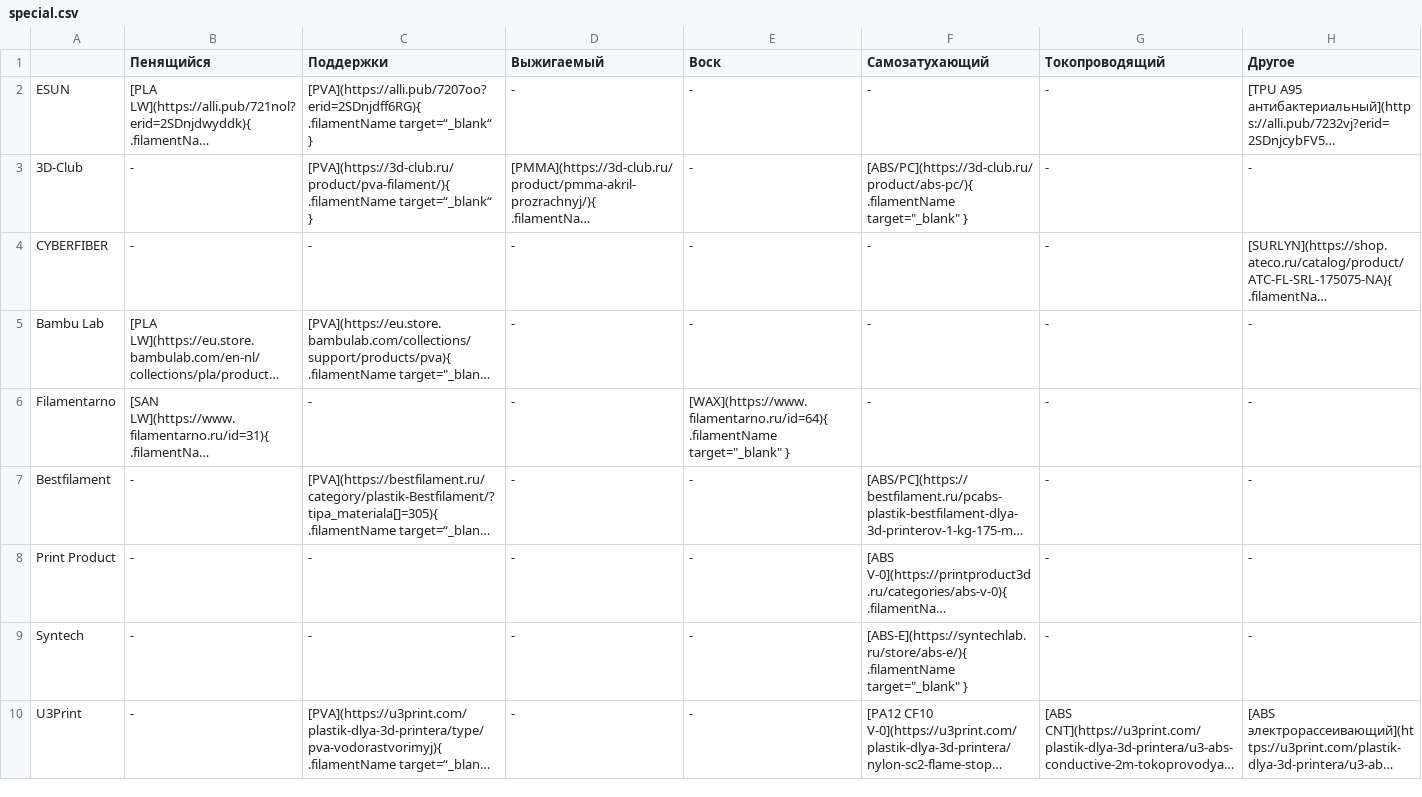
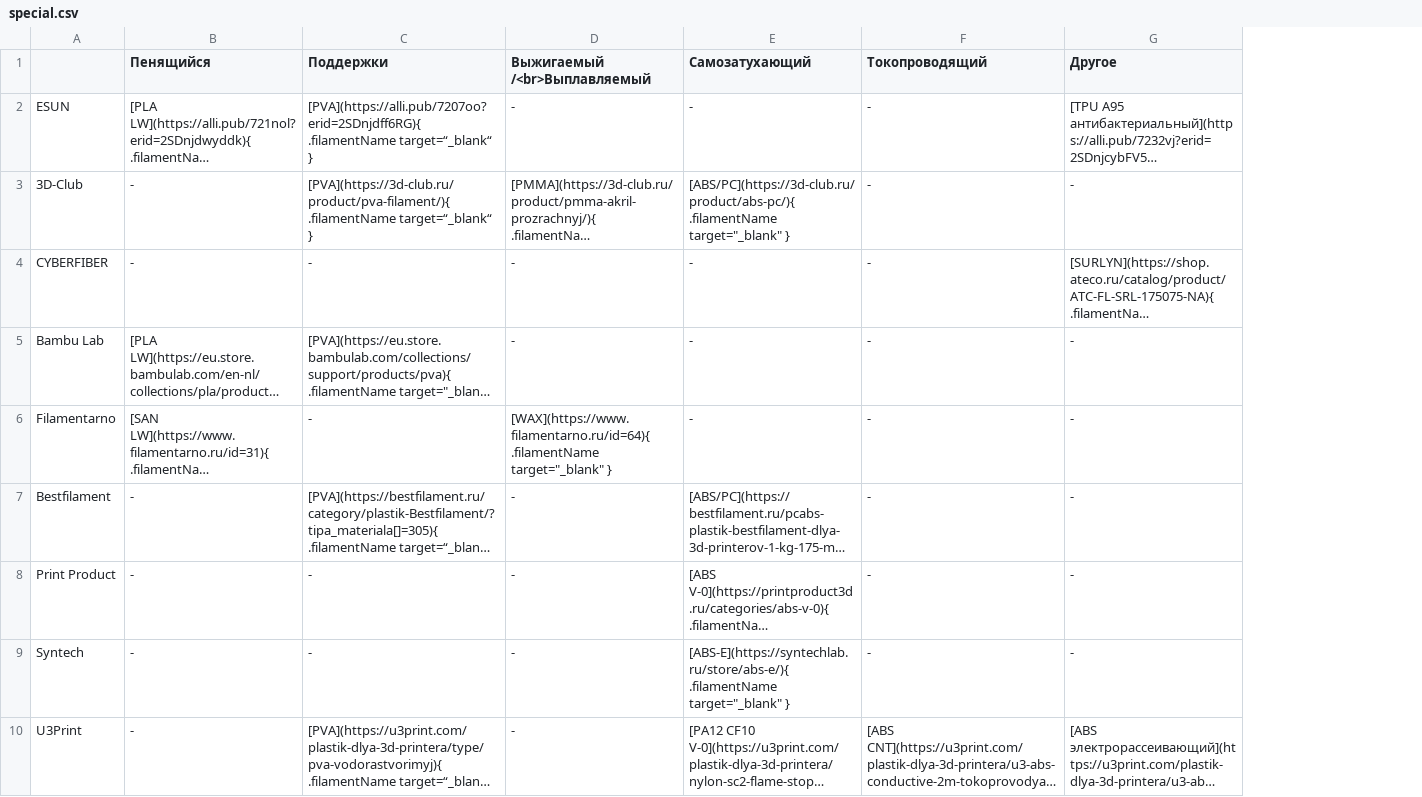
Before and after one commit to dmitry-sorkin/k3d-site, a CSV file: docs/part-navi/files/special.csv, drawn as a sheet; only a part is shown; long unchanged cells end in …; the diff names each change by its address in the sheet, - before the commit and + after, or states it on an @@ line.

```diff
--- a/docs/part-navi/files/special.csv
+++ b/docs/part-navi/files/special.csv
-column E (Воск), rows 2-10: - | - | - | - | [WAX](https://www.filamentarno.ru/id=64){ .filamentName target="_blank" } | - | - | - | -
-D1: Выжигаемый
+D1: Выжигаемый /<br>Выплавляемый
-D6 (Выжигаемый /<br>Выплавляемый): -
+D6 (Выжигаемый /<br>Выплавляемый): [WAX](https://www.filamentarno.ru/id=64){ .filamentName target="_blank" }
```
Also changed, not shown: docs/part-navi/files/composites.csv, 3 other files.
